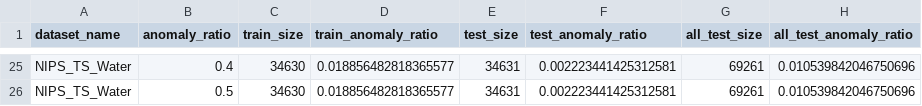
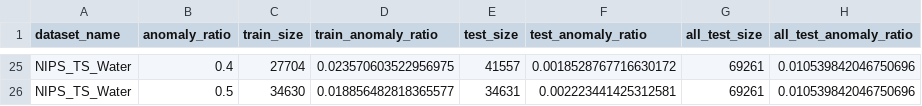
Before and after one commit to EmorZz1G/STAND, a CSV file: logs/dataset_details.csv, drawn as a sheet; only a part is shown, gaps mark what is left out; the diff covers the shown part only; the diff names each change by its address in the sheet, - before the commit and + after, or states it on an @@ line.

```diff
--- a/logs/dataset_details.csv
+++ b/logs/dataset_details.csv
-C25 (train_size): 34630
+C25 (train_size): 27704
-D25 (train_anomaly_ratio): 0.018856482818365577
+D25 (train_anomaly_ratio): 0.023570603522956975
-E25 (test_size): 34631
+E25 (test_size): 41557
-F25 (test_anomaly_ratio): 0.002223441425312581
+F25 (test_anomaly_ratio): 0.0018528767716630172
```
Also changed, not shown: 60 edited cells elsewhere in this file, 1 other file.
